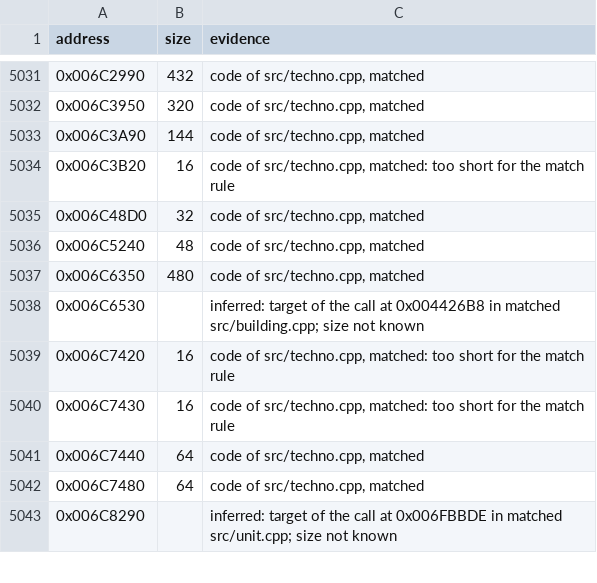
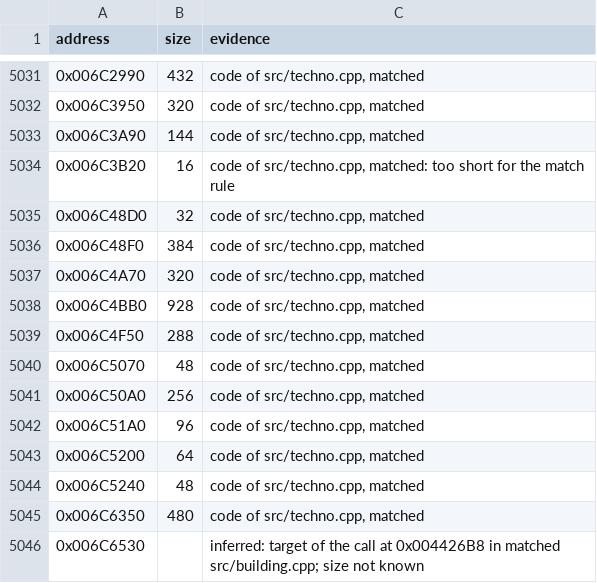
Before and after one commit to meastes/RedAlert2, a CSV file: config/ra2-1.006/functions.csv, drawn as a sheet; only a part is shown, gaps mark what is left out; the shorter side is filled out with more unchanged rows; the diff names each change by its address in the sheet, - before the commit and + after, or states it on an @@ line.

Commit message:
Match 8 more techno.cpp functions

```diff
--- a/config/ra2-1.006/functions.csv
+++ b/config/ra2-1.006/functions.csv
+row 5036: 0x006C48F0 | 384 | code of src/techno.cpp, matched
+row 5037: 0x006C4A70 | 320 | code of src/techno.cpp, matched
+row 5038: 0x006C4BB0 | 928 | code of src/techno.cpp, matched
+row 5039: 0x006C4F50 | 288 | code of src/techno.cpp, matched
+row 5040: 0x006C5070 | 48 | code of src/techno.cpp, matched
+row 5041: 0x006C50A0 | 256 | code of src/techno.cpp, matched
+row 5042: 0x006C51A0 | 96 | code of src/techno.cpp, matched
+row 5043: 0x006C5200 | 64 | code of src/techno.cpp, matched
```
Also changed, not shown: config/ra2-1.006/modules.csv, 1 other file.
